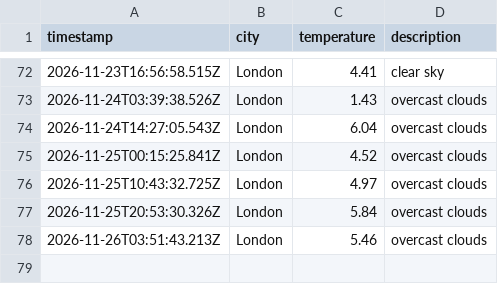
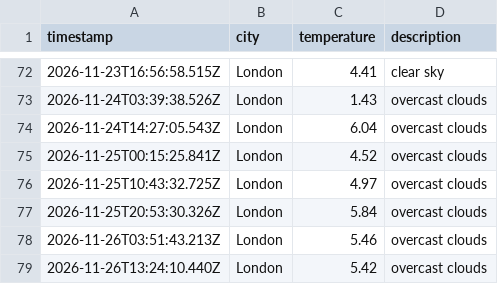
Before and after one commit to wwwahida/weather_dataops, a CSV file: data/weather_log.csv, drawn as a sheet; only a part is shown, gaps mark what is left out.

```diff
--- a/data/weather_log.csv
+++ b/data/weather_log.csv
@@ -78 +78,2 @@ timestamp,city,temperature,description
 2026-11-26T03:51:43.213Z,London,5.46,overcast clouds
+2026-11-26T13:24:10.440Z,London,5.42,overcast clouds
```
Also changed, not shown: 1 other file.
